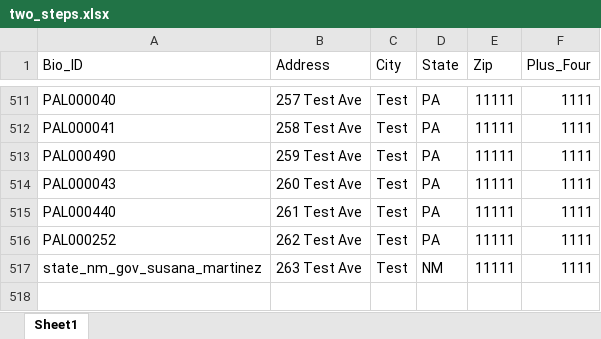
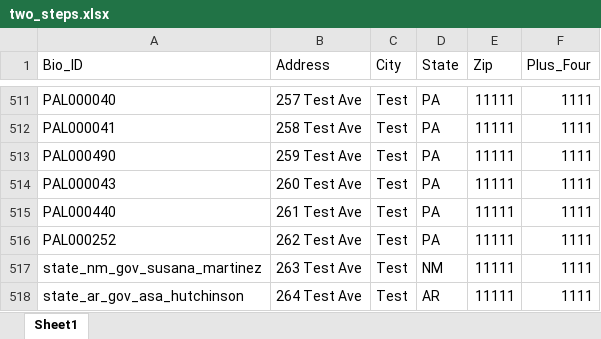
Before and after one commit to stepshep/domMonitor, an Excel workbook: support_files/two_steps.xlsx, sheet Sheet1, drawn as a sheet; only a part is shown, gaps mark what is left out; values as stored, in another font and other column widths than the file's, no borders; the diff names each change by its address in the sheet, - before the commit and + after, or states it on an @@ line.

Commit message:
state_ar_gov_asa_hutchinson

```diff
--- a/support_files/two_steps.xlsx (sheet Sheet1)
+++ b/support_files/two_steps.xlsx (sheet Sheet1)
+row 518: state_ar_gov_asa_hutchinson | 264 Test Ave | Test | AR | 11111 | 1111
```
